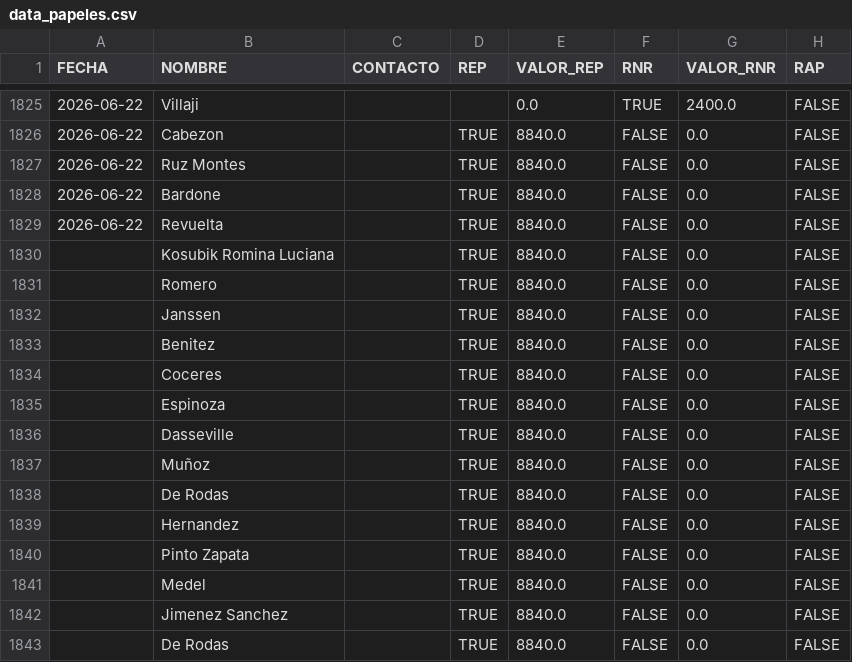
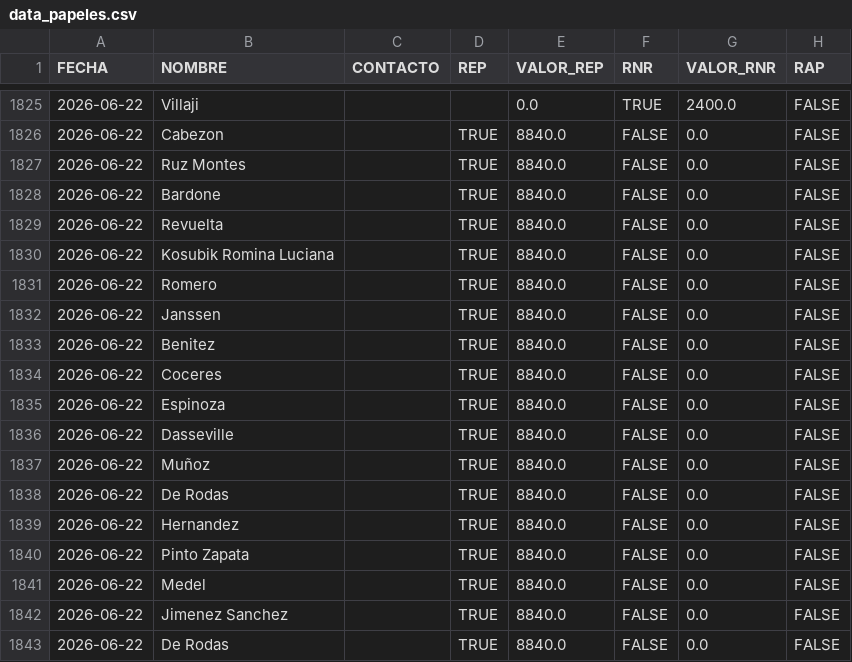
Before and after one commit to marianellaveronicacarrasco/signos_analisis_excel, a CSV file: data_papeles.csv, drawn as a sheet; only a part is shown, gaps mark what is left out; the diff covers the shown part only; the diff names each change by its address in the sheet, - before the commit and + after, or states it on an @@ line.

```diff
--- a/data_papeles.csv
+++ b/data_papeles.csv
-A1830:A1843 (FECHA): (empty)
+A1830:A1843 (FECHA): 2026-06-22
```
Also changed, not shown: 3 added rows, 1 removed row and 21 edited cells elsewhere in this file, data_general.csv.
